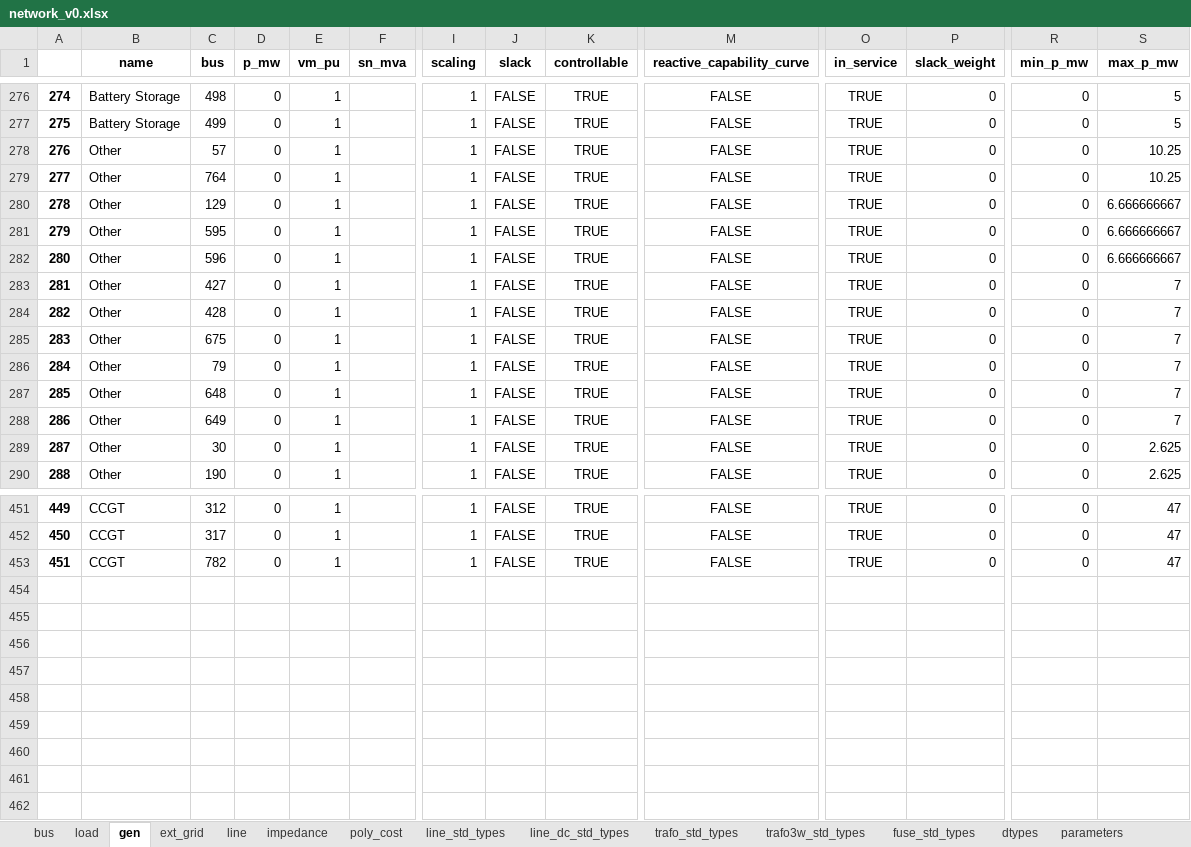
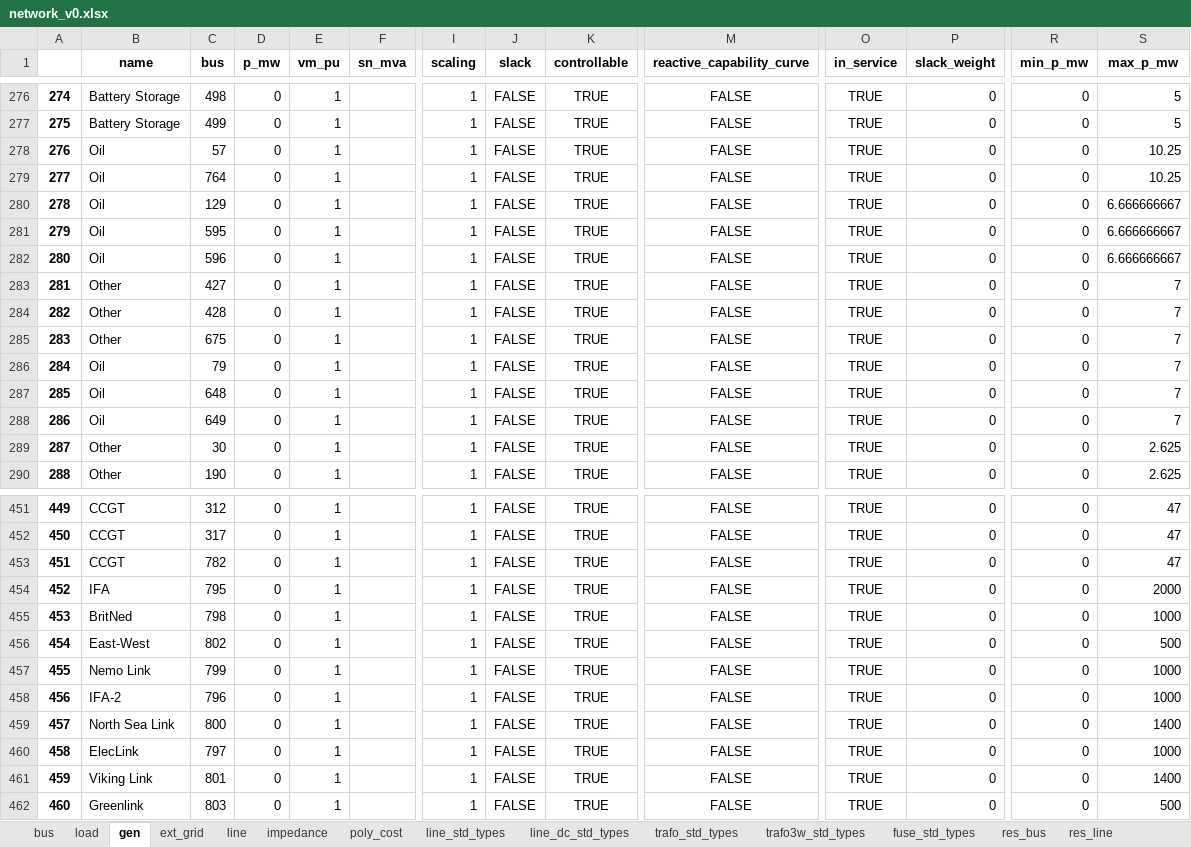
Before and after one commit to yemi02/dissertation, an Excel workbook: results/network_v0.xlsx, sheet gen, drawn as a sheet; only a part is shown, gaps mark what is left out; values as stored, in another font and other column widths than the file's, no borders; rows hold the shown columns only; the diff names each change by its address in the sheet, - before the commit and + after, or states it on an @@ line.

```diff
--- a/results/network_v0.xlsx (sheet gen)
+++ b/results/network_v0.xlsx (sheet gen)
+sheet tab: res_bus
+sheet tab: res_line
-B278:B282 (name): Other
+B278:B282 (name): Oil
-B286:B288 (name): Other
+B286:B288 (name): Oil
+row 454: 452 | IFA | 795 | 0 | 1 |  | 1 | FALSE | TRUE | FALSE | TRUE | 0 | 0 | 2000
+row 455: 453 | BritNed | 798 | 0 | 1 |  | 1 | FALSE | TRUE | FALSE | TRUE | 0 | 0 | 1000
+row 456: 454 | East-West | 802 | 0 | 1 |  | 1 | FALSE | TRUE | FALSE | TRUE | 0 | 0 | 500
+row 457: 455 | Nemo Link | 799 | 0 | 1 |  | 1 | FALSE | TRUE | FALSE | TRUE | 0 | 0 | 1000
+row 458: 456 | IFA-2 | 796 | 0 | 1 |  | 1 | FALSE | TRUE | FALSE | TRUE | 0 | 0 | 1000
+row 459: 457 | North Sea Link | 800 | 0 | 1 |  | 1 | FALSE | TRUE | FALSE | TRUE | 0 | 0 | 1400
+row 460: 458 | ElecLink | 797 | 0 | 1 |  | 1 | FALSE | TRUE | FALSE | TRUE | 0 | 0 | 1000
+row 461: 459 | Viking Link | 801 | 0 | 1 |  | 1 | FALSE | TRUE | FALSE | TRUE | 0 | 0 | 1400
+row 462: 460 | Greenlink | 803 | 0 | 1 |  | 1 | FALSE | TRUE | FALSE | TRUE | 0 | 0 | 500
```
Also changed, not shown: sheet load, sheet line, sheet dtypes, sheet bus, sheet poly_cost, sheet line_std_types, 1 more sheet, other sheet tabs, results/dc_opf_results.xlsx, 7 other files.
